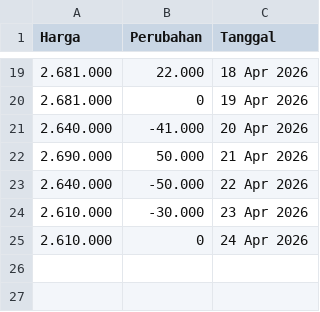
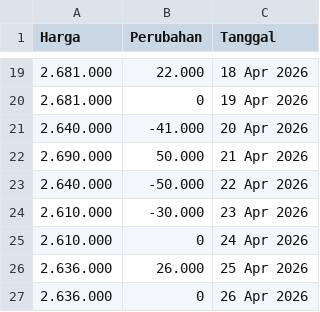
Before and after one commit to magnileat/hargaemas, a CSV file: buyback_emas_Apr_2026.csv, drawn as a sheet; only a part is shown, gaps mark what is left out; the diff names each change by its address in the sheet, - before the commit and + after, or states it on an @@ line.

Commit message:
Update via Shortcut

```diff
--- a/buyback_emas_Apr_2026.csv
+++ b/buyback_emas_Apr_2026.csv
+row 26: 2.636.000 | 26.000 | 25 Apr 2026
+row 27: 2.636.000 | 0 | 26 Apr 2026
```
